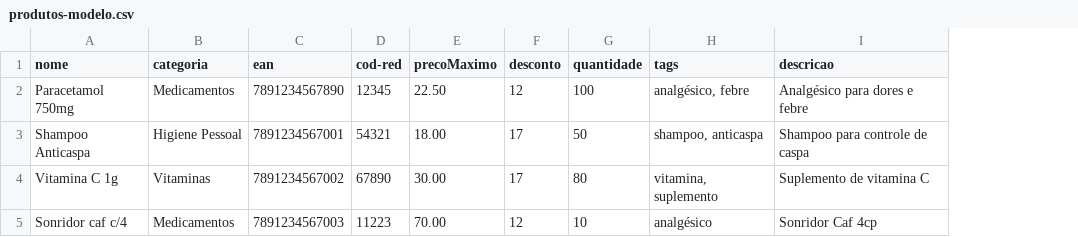
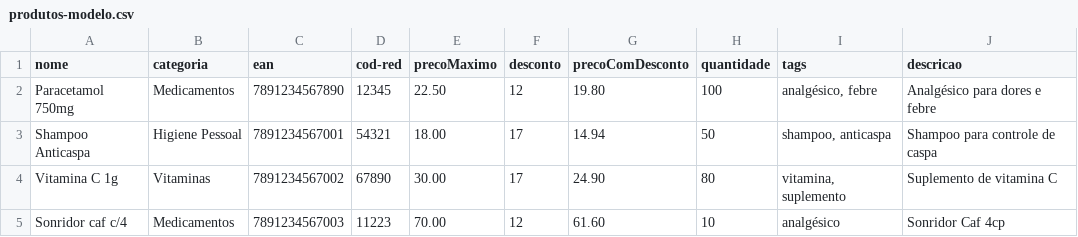
Before and after one commit to henriquecoan-code/sitefarmacia, a CSV file: produtos-modelo.csv, drawn as a sheet; only a part is shown; the diff names each change by its address in the sheet, - before the commit and + after, or states it on an @@ line.

Commit message:
desconto

```diff
--- a/produtos-modelo.csv
+++ b/produtos-modelo.csv
+column G (precoComDesconto), rows 2-5: 19.80 | 14.94 | 24.90 | 61.60
```
Also changed, not shown: 3 other files.
